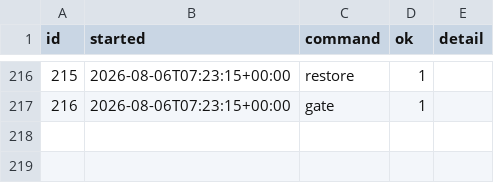
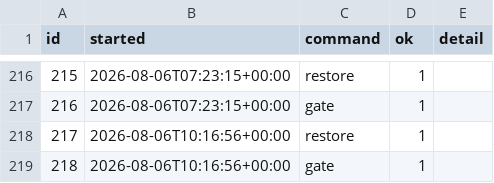
Before and after one commit to intrepidkarthi/autoseo, a CSV file: state/run_log.csv, drawn as a sheet; only a part is shown, gaps mark what is left out.

```diff
--- a/state/run_log.csv
+++ b/state/run_log.csv
@@ -221 +221,3 @@ id,started,command,ok,detail
 216,2026-08-06T07:23:15+00:00,gate,1,
+217,2026-08-06T10:16:56+00:00,restore,1,
+218,2026-08-06T10:16:56+00:00,gate,1,
```
